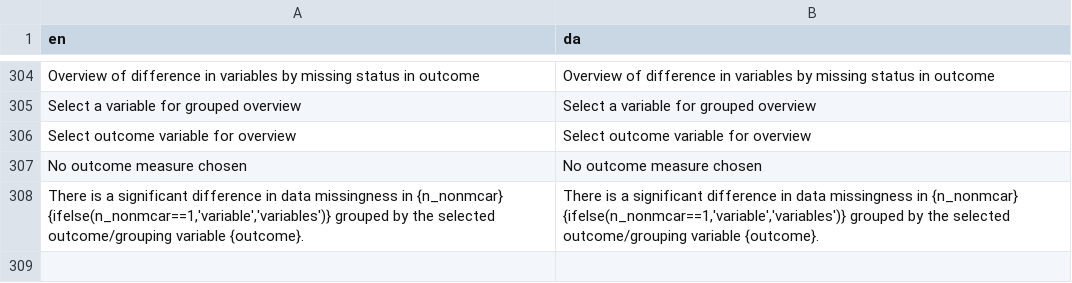
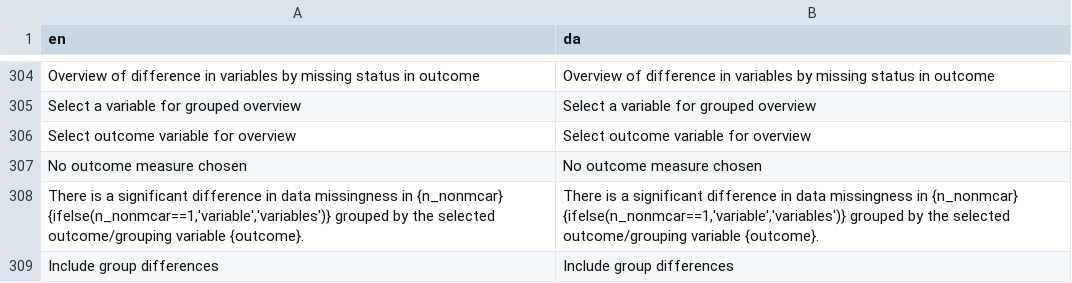
Before and after one commit to agdamsbo/FreesearchR, a CSV file: app_docker/translations/translation_da.csv, drawn as a sheet; only a part is shown, gaps mark what is left out.

Commit message:
feat: added add difference option to overview

```diff
--- a/app_docker/translations/translation_da.csv
+++ b/app_docker/translations/translation_da.csv
@@ -308 +308,2 @@
 "There is a significant difference in data missingness in {n_nonmcar} {ifelse(n_nonmcar==1,'variable','variables')} grouped by the selected outcome/grouping variable {outcome}.","There is a significant difference in data missingness in {n_nonmcar} {ifelse(n_nonmcar==1,'variable','variables')} grouped by the selected outcome/grouping variable {outcome}."
+"Include group differences","Include group differences"
```
Also changed, not shown: app_docker/translations/translation_de.csv, app_docker/translations/translation_sv.csv, 19 other files.
